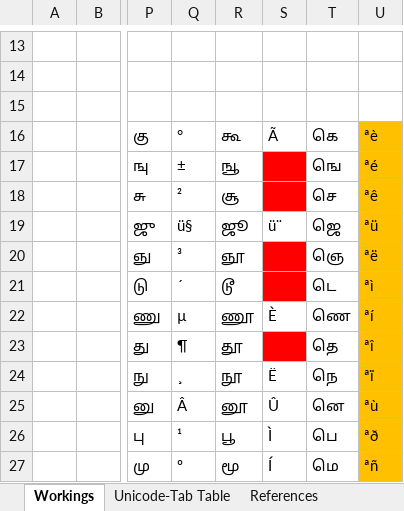
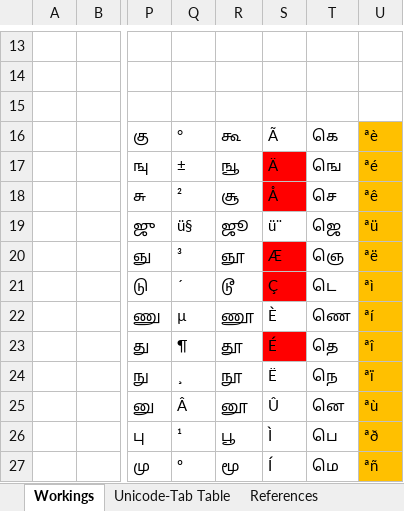
Before and after one commit to apmuthu/phpprojects, an Excel workbook: phpTamilTabUniFont/TAB to Unicode Tamil Character Mapping.xlsx, sheet Workings, drawn as a sheet; only a part is shown, gaps mark what is left out; values as stored, in another font and other column widths than the file's, no borders; the diff names each change by its address in the sheet, - before the commit and + after, or states it on an @@ line.

```diff
--- a/phpTamilTabUniFont/TAB to Unicode Tamil Character Mapping.xlsx (sheet Workings)
+++ b/phpTamilTabUniFont/TAB to Unicode Tamil Character Mapping.xlsx (sheet Workings)
-S17: (empty)
+S17: Ä
-S18: (empty)
+S18: Å
-S20: (empty)
+S20: Æ
-S21: (empty)
+S21: Ç
-S23: (empty)
+S23: É
```
Also changed, not shown: sheet Unicode-Tab Table, sheet References, formulas that keep their value, 1 other file.
